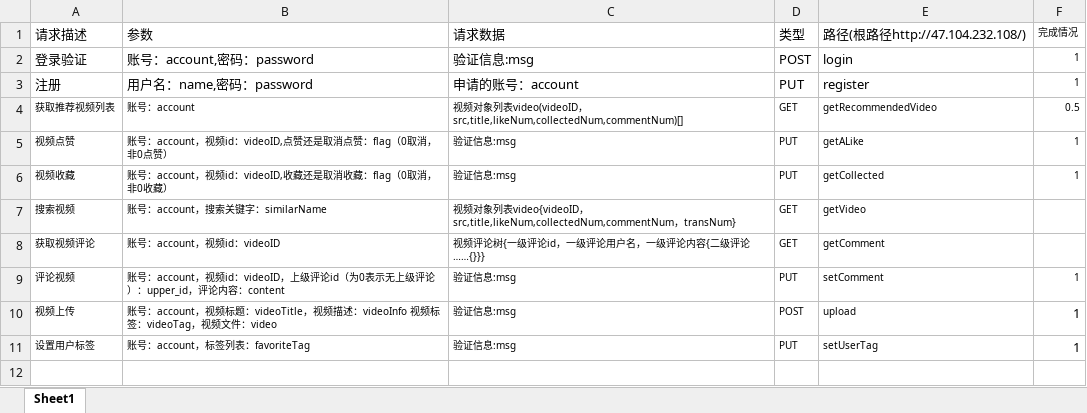
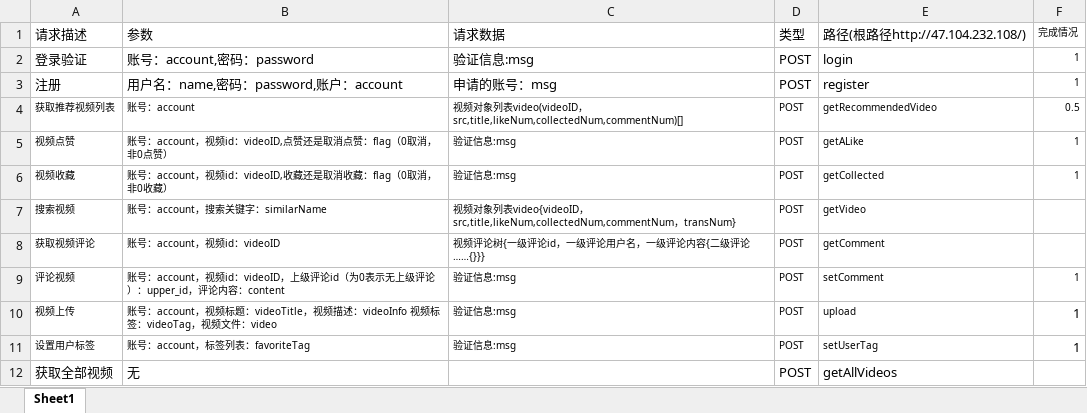
Before and after one commit to SummerFighter/BackendWorkspace, an Excel workbook: summer接口请求 basic.xlsx, sheet Sheet1, drawn as a sheet; values as stored, in another font and other column widths than the file's, no borders; the diff names each change by its address in the sheet, - before the commit and + after, or states it on an @@ line.

```diff
--- a/summer接口请求 basic.xlsx (sheet Sheet1)
+++ b/summer接口请求 basic.xlsx (sheet Sheet1)
-B3: 用户名：name,密码：password
+B3: 用户名：name,密码：password,账户：account
-C3: 申请的账号：account
+C3: 申请的账号：msg
-D3: PUT
+D3: POST
-D4: GET
+D4: POST
-D5:D6: PUT
+D5:D6: POST
-D7:D8: GET
+D7:D8: POST
-D9: PUT
+D9: POST
-D11: PUT
+D11: POST
+row 12: 获取全部视频 | 无 |  | POST | getAllVideos
```
Also changed, not shown: 13 other files.
